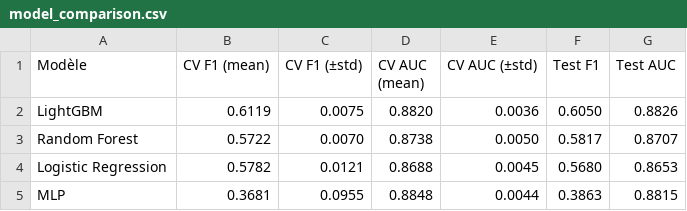
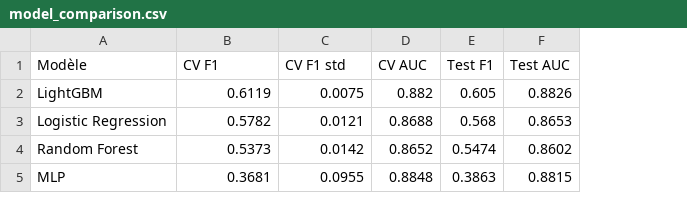
Before and after one commit to EPSI-Portfolio/OBRail-MSPR2, a CSV file: evaluation/model_comparison.csv, drawn as a sheet; removed rows and columns are numbered as before the commit, all else as after; the diff names each change by its address in the sheet, - before the commit and + after, or states it on an @@ line.

```diff
--- a/evaluation/model_comparison.csv
+++ b/evaluation/model_comparison.csv
-column E (CV AUC (±std)), row 2: 0.0036; rows 4-5: 0.0045 | 0.0044
-B1: CV F1 (mean)
+B1: CV F1
-C1: CV F1 (±std)
+C1: CV F1 std
-D1: CV AUC (mean)
+D1: CV AUC
-D2 (CV AUC): 0.8820
+D2 (CV AUC): 0.882
-E2 (Test F1): 0.6050
+E2 (Test F1): 0.605
-row 3: Random Forest | 0.5722 | 0.0070 | 0.8738 | 0.0050 | 0.5817 | 0.8707
-E3 (Test F1): 0.5680
+E3 (Test F1): 0.568
+row 4: Random Forest | 0.5373 | 0.0142 | 0.8652 | 0.5474 | 0.8602
```
Also changed, not shown: 8 other files.
